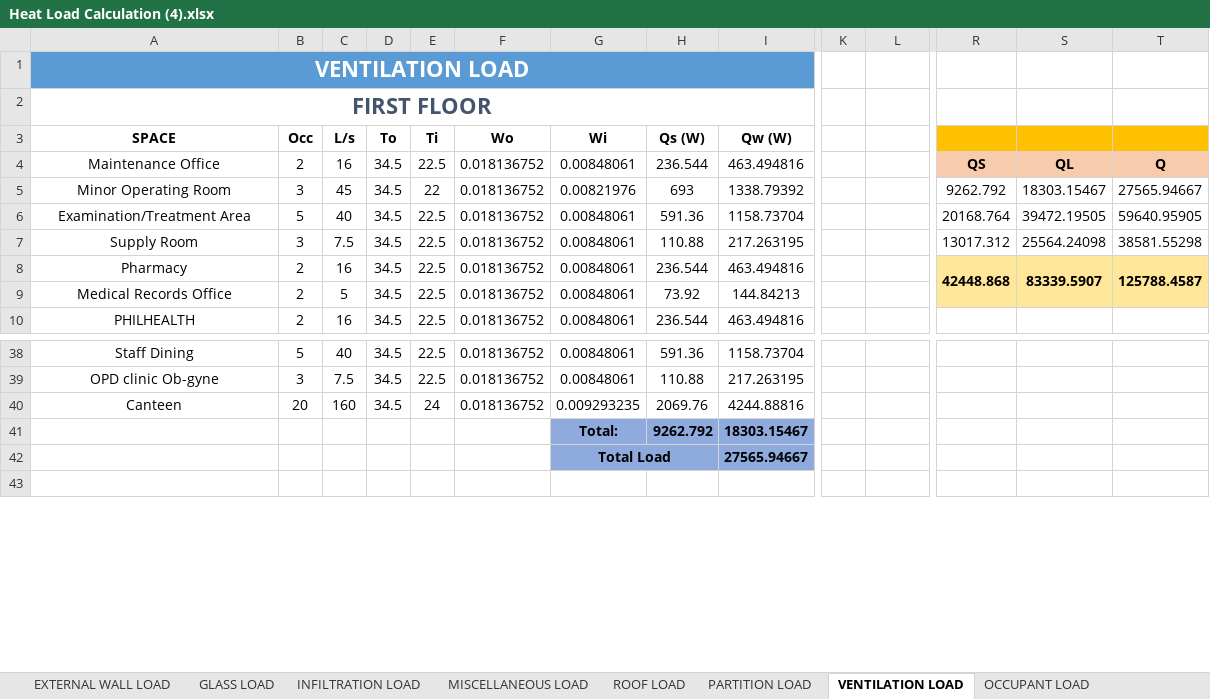
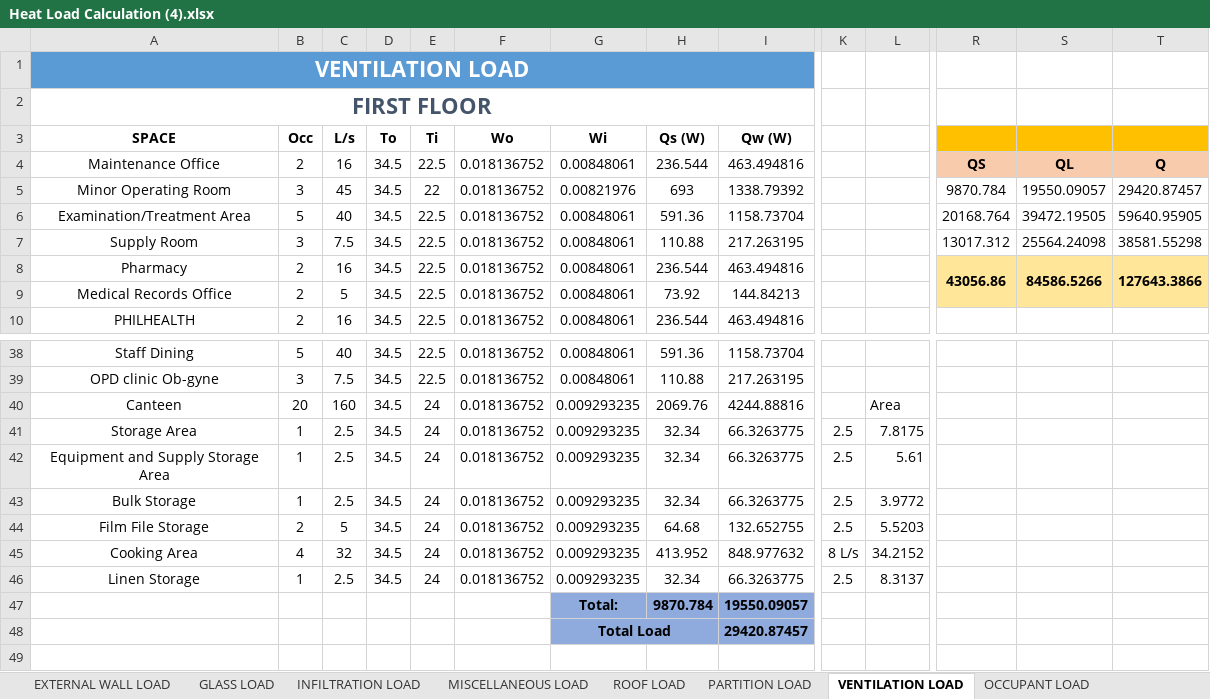
Before and after one commit to deviling124/Aircon, an Excel workbook: Abu Files For Backup/Heat Load Calculation (4).xlsx, sheet VENTILATION LOAD, drawn as a sheet; only a part is shown, gaps mark what is left out; values as stored, in another font and other column widths than the file's, no borders; table styles not drawn; removed rows and columns are numbered as before the commit, all else as after; rows hold the shown columns only; the diff names each change by its address in the sheet, - before the commit and + after, or states it on an @@ line.

```diff
--- a/Abu Files For Backup/Heat Load Calculation (4).xlsx (sheet VENTILATION LOAD)
+++ b/Abu Files For Backup/Heat Load Calculation (4).xlsx (sheet VENTILATION LOAD)
-R5: 9262.792
+R5: 9870.784
-S5: 18303.15467
+S5: 19550.09057
-T5: 27565.94667
+T5: 29420.87457
-R8: 42448.868
+R8: 43056.86
-S8: 83339.5907
+S8: 84586.5266
-T8: 125788.4587
+T8: 127643.3866
-L40: (empty)
+L40: Area
-row 41:  |  |  |  |  |  | Total: | 9262.792 | 18303.15467
-row 42:  |  |  |  |  |  | Total Load |  | 27565.94667
+row 41: Storage Area | 1 | 2.5 | 34.5 | 24 | 0.018136752 | 0.009293235 | 32.34 | 66.3263775 | 2.5 | 7.8175
+row 42: Equipment and Supply Storage Area | 1 | 2.5 | 34.5 | 24 | 0.018136752 | 0.009293235 | 32.34 | 66.3263775 | 2.5 | 5.61
+row 43: Bulk Storage | 1 | 2.5 | 34.5 | 24 | 0.018136752 | 0.009293235 | 32.34 | 66.3263775 | 2.5 | 3.9772
+row 44: Film File Storage | 2 | 5 | 34.5 | 24 | 0.018136752 | 0.009293235 | 64.68 | 132.652755 | 2.5 | 5.5203
+row 45: Cooking Area | 4 | 32 | 34.5 | 24 | 0.018136752 | 0.009293235 | 413.952 | 848.977632 | 8 L/s | 34.2152
+row 46: Linen Storage | 1 | 2.5 | 34.5 | 24 | 0.018136752 | 0.009293235 | 32.34 | 66.3263775 | 2.5 | 8.3137
+row 47:  |  |  |  |  |  | Total: | 9870.784 | 19550.09057
+row 48:  |  |  |  |  |  | Total Load |  | 29420.87457
```
Also changed, not shown: sheet INFILTRATION LOAD, sheet SUMMARY, formulas that keep their value, Abu Files For Backup/Occupant load.xlsx, abu-eto-na.xlsx, 14 other files.
